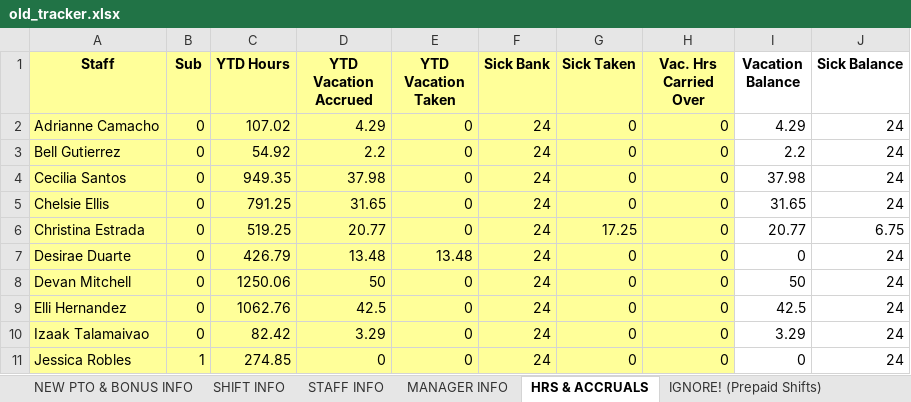
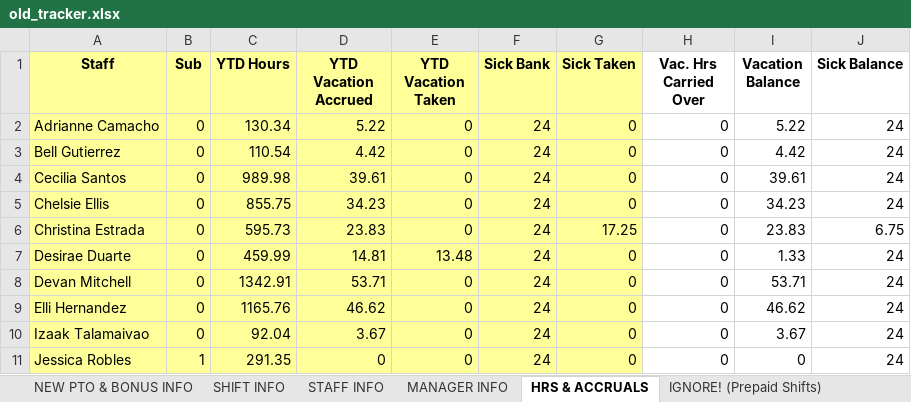
Before and after one commit to lighthousetechio/Nova-Web-App, an Excel workbook: old_tracker/old_tracker.xlsx, sheet HRS & ACCRUALS, drawn as a sheet; only a part is shown; values as stored, in another font and other column widths than the file's, no borders; the diff covers the shown part only; the diff names each change by its address in the sheet, - before the commit and + after, or states it on an @@ line.

```diff
--- a/old_tracker/old_tracker.xlsx (sheet HRS & ACCRUALS)
+++ b/old_tracker/old_tracker.xlsx (sheet HRS & ACCRUALS)
-H1:H11 fill: #FFFF99
+H1:H11 fill: none
-C2 (YTD Hours): 107.02
+C2 (YTD Hours): 130.34
-D2 (YTD Vacation Accrued): 4.29
+D2 (YTD Vacation Accrued): 5.22
-I2 (Vacation Balance): 4.29
+I2 (Vacation Balance): 5.22
-C3 (YTD Hours): 54.92
+C3 (YTD Hours): 110.54
-D3 (YTD Vacation Accrued): 2.2
+D3 (YTD Vacation Accrued): 4.42
-I3 (Vacation Balance): 2.2
+I3 (Vacation Balance): 4.42
-C4 (YTD Hours): 949.35
+C4 (YTD Hours): 989.98
-D4 (YTD Vacation Accrued): 37.98
+D4 (YTD Vacation Accrued): 39.61
-I4 (Vacation Balance): 37.98
+I4 (Vacation Balance): 39.61
-C5 (YTD Hours): 791.25
+C5 (YTD Hours): 855.75
-D5 (YTD Vacation Accrued): 31.65
+D5 (YTD Vacation Accrued): 34.23
-I5 (Vacation Balance): 31.65
+I5 (Vacation Balance): 34.23
-C6 (YTD Hours): 519.25
+C6 (YTD Hours): 595.73
-D6 (YTD Vacation Accrued): 20.77
+D6 (YTD Vacation Accrued): 23.83
-I6 (Vacation Balance): 20.77
+I6 (Vacation Balance): 23.83
-C7 (YTD Hours): 426.79
+C7 (YTD Hours): 459.99
-D7 (YTD Vacation Accrued): 13.48
+D7 (YTD Vacation Accrued): 14.81
-I7 (Vacation Balance): 0
+I7 (Vacation Balance): 1.33
-C8 (YTD Hours): 1250.06
+C8 (YTD Hours): 1342.91
-D8 (YTD Vacation Accrued): 50
+D8 (YTD Vacation Accrued): 53.71
-I8 (Vacation Balance): 50
+I8 (Vacation Balance): 53.71
-C9 (YTD Hours): 1062.76
+C9 (YTD Hours): 1165.76
-D9 (YTD Vacation Accrued): 42.5
+D9 (YTD Vacation Accrued): 46.62
-I9 (Vacation Balance): 42.5
+I9 (Vacation Balance): 46.62
-C10 (YTD Hours): 82.42
+C10 (YTD Hours): 92.04
-D10 (YTD Vacation Accrued): 3.29
+D10 (YTD Vacation Accrued): 3.67
-I10 (Vacation Balance): 3.29
+I10 (Vacation Balance): 3.67
-C11 (YTD Hours): 274.85
+C11 (YTD Hours): 291.35
```
Also changed, not shown: 38 edited cells and cell formats elsewhere in this sheet, sheet IGNORE! (Prepaid Shifts), sheet STAFF INFO, sheet IGNORE! (Next Period Shifts), sheet MANAGER INFO, formulas that keep their value, shift_record/shift_record.xlsx, 10 other files.
